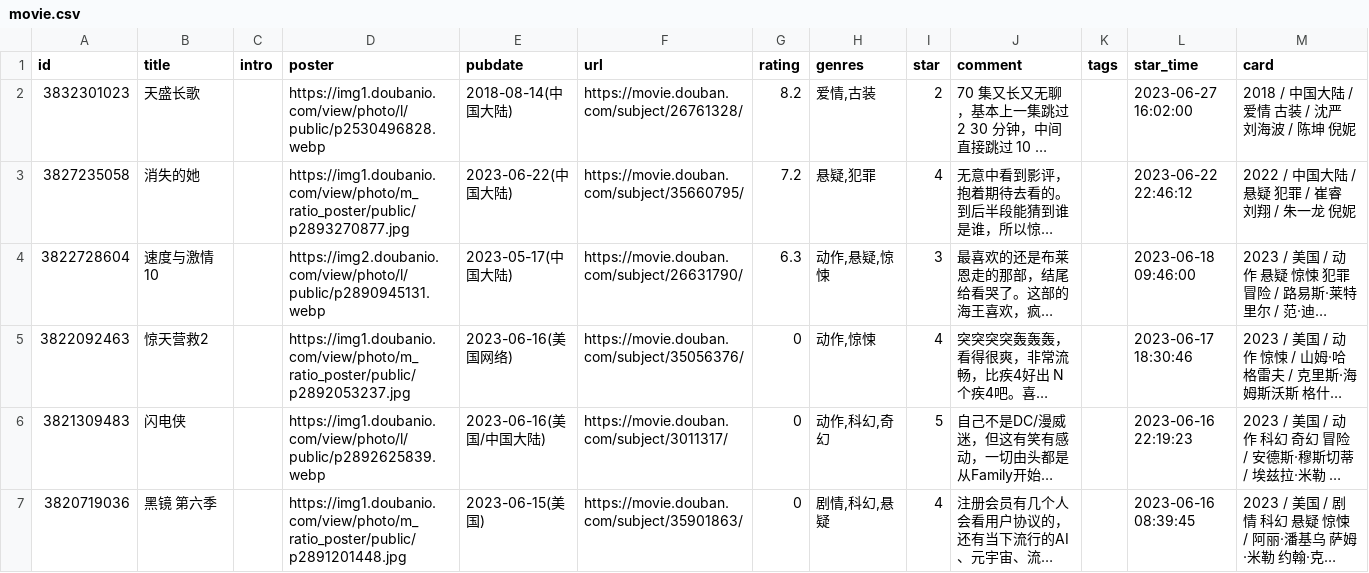
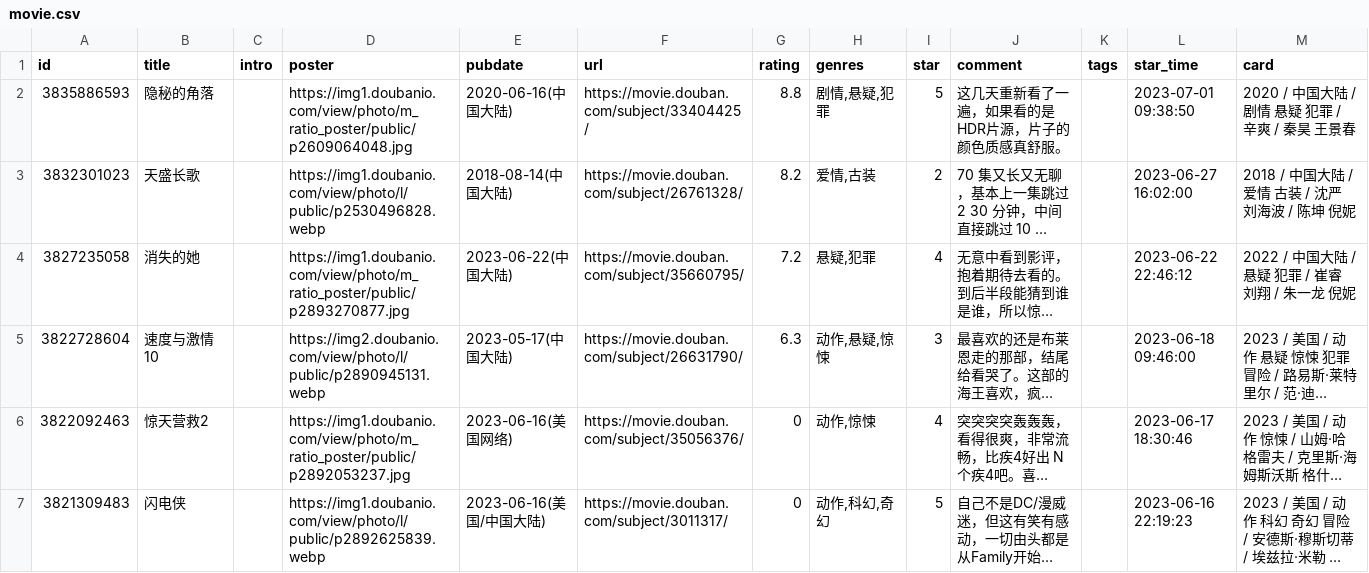
Before and after one commit to koobai/blog, a CSV file: _data/douban/movie.csv, drawn as a sheet; only a part is shown; the shorter side is filled out with more unchanged rows; long unchanged cells end in …; the diff names each change by its address in the sheet, - before the commit and + after, or states it on an @@ line.

Commit message:
chore: update douban data

```diff
--- a/_data/douban/movie.csv
+++ b/_data/douban/movie.csv
+row 2: 3835886593 | 隐秘的角落 |  | https://img1.doubanio.com/view/photo/m_ratio_poster/public/p2609064048.jpg | 2020-06-16(中国大陆) | https://movie.douban.com/subject/33404425/ | 8.8 | 剧情,悬疑,犯罪 | 5 | 这几天重新看了一遍，如果看的是HDR片源，片子的颜色质感真舒服。 |  | 2023-07-01 09:38:50 | 2020 / 中国大陆 / 剧情 悬疑 犯罪 / 辛爽 / 秦昊 王景春
```
